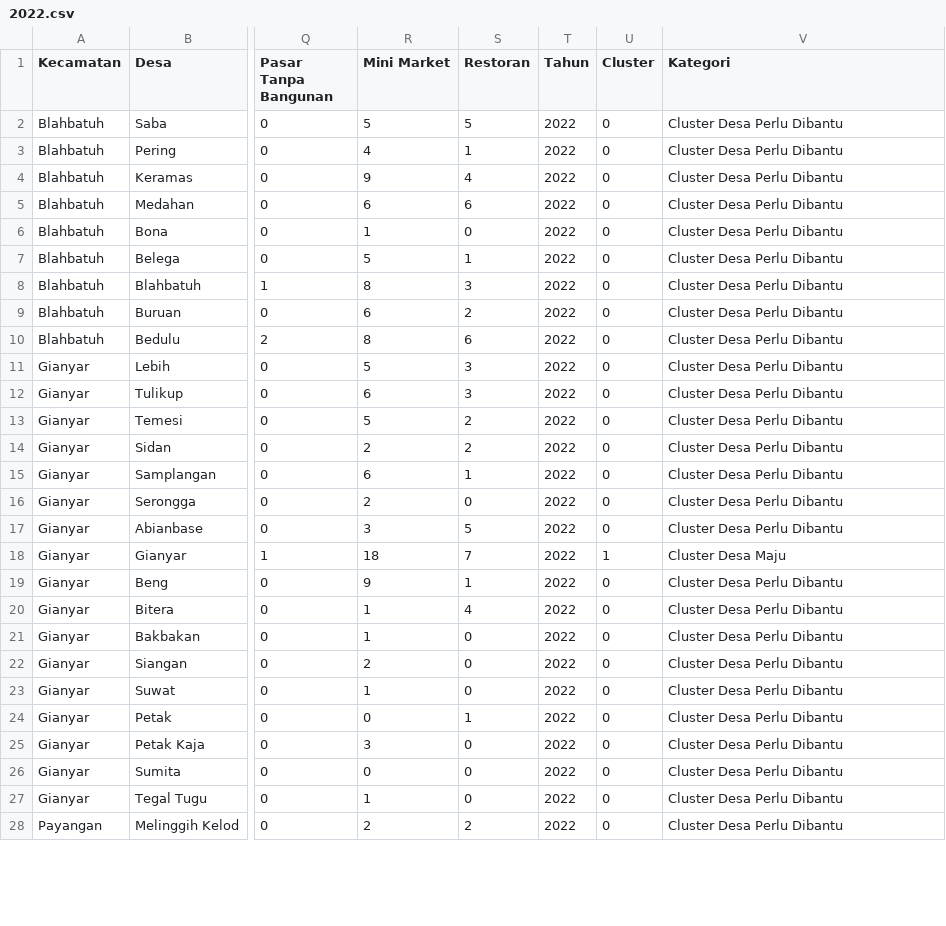
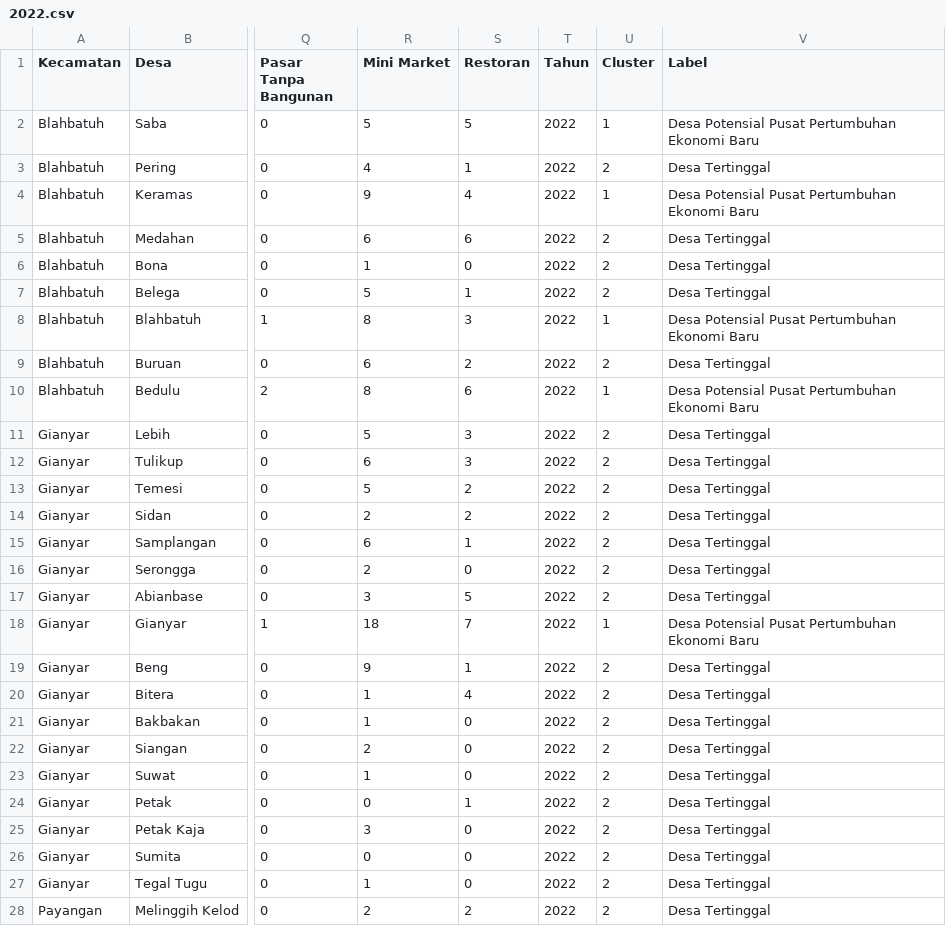
Before and after one commit to IMadeAgus/skripsi, a CSV file: data/2022.csv, drawn as a sheet; only a part is shown, gaps mark what is left out; the diff covers the shown part only; the diff names each change by its address in the sheet, - before the commit and + after, or states it on an @@ line.

```diff
--- a/data/2022.csv
+++ b/data/2022.csv
-V1: Kategori
+V1: Label
-U2 (Cluster): 0
+U2 (Cluster): 1
-V2 (Label): Cluster Desa Perlu Dibantu
+V2 (Label): Desa Potensial Pusat Pertumbuhan Ekonomi Baru
-U3 (Cluster): 0
+U3 (Cluster): 2
-V3 (Label): Cluster Desa Perlu Dibantu
+V3 (Label): Desa Tertinggal
-U4 (Cluster): 0
+U4 (Cluster): 1
-V4 (Label): Cluster Desa Perlu Dibantu
+V4 (Label): Desa Potensial Pusat Pertumbuhan Ekonomi Baru
-U5:U7 (Cluster): 0
+U5:U7 (Cluster): 2
-V5:V7 (Label): Cluster Desa Perlu Dibantu
+V5:V7 (Label): Desa Tertinggal
-U8 (Cluster): 0
+U8 (Cluster): 1
-V8 (Label): Cluster Desa Perlu Dibantu
+V8 (Label): Desa Potensial Pusat Pertumbuhan Ekonomi Baru
-U9 (Cluster): 0
+U9 (Cluster): 2
-V9 (Label): Cluster Desa Perlu Dibantu
+V9 (Label): Desa Tertinggal
-U10 (Cluster): 0
+U10 (Cluster): 1
-V10 (Label): Cluster Desa Perlu Dibantu
+V10 (Label): Desa Potensial Pusat Pertumbuhan Ekonomi Baru
-U11:U17 (Cluster): 0
+U11:U17 (Cluster): 2
-V11:V17 (Label): Cluster Desa Perlu Dibantu
+V11:V17 (Label): Desa Tertinggal
-V18 (Label): Cluster Desa Maju
+V18 (Label): Desa Potensial Pusat Pertumbuhan Ekonomi Baru
-U19:U28 (Cluster): 0
+U19:U28 (Cluster): 2
-V19:V28 (Label): Cluster Desa Perlu Dibantu
+V19:V28 (Label): Desa Tertinggal
```
Also changed, not shown: 84 edited cells elsewhere in this file, data/2021.csv, data/2023.csv, 4 other files.
